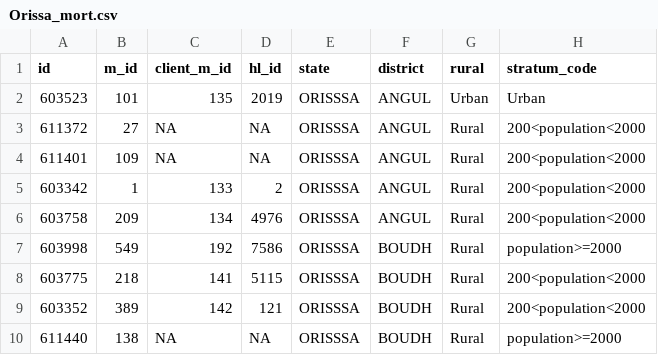
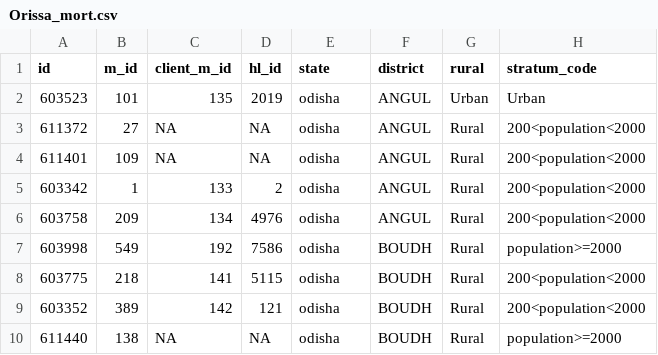
Before and after one commit to hkothari128/CDM, a CSV file: data/active/mortality/mort_new/Orissa_mort.csv, drawn as a sheet; only a part is shown; the diff names each change by its address in the sheet, - before the commit and + after, or states it on an @@ line.

```diff
--- a/data/active/mortality/mort_new/Orissa_mort.csv
+++ b/data/active/mortality/mort_new/Orissa_mort.csv
-E2:E10 (state): ORISSSA
+E2:E10 (state): odisha
```
Also changed, not shown: data/active/mortality/mort_new/Andaman_mort.csv, data/active/mortality/mort_new/Chattisgarh_mort.csv, 21 other files.
